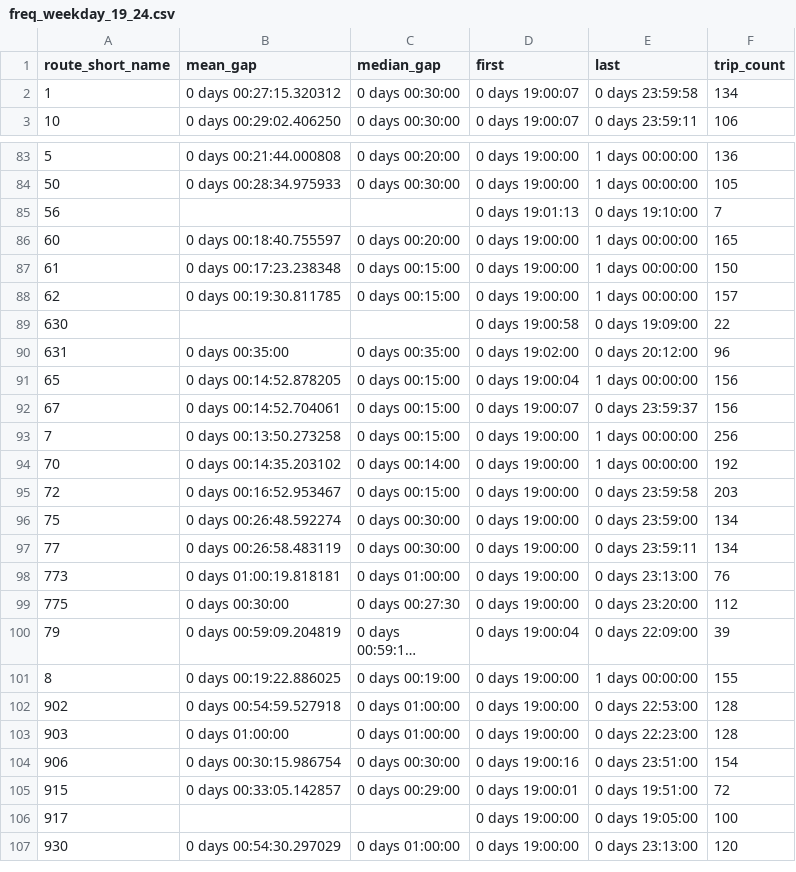
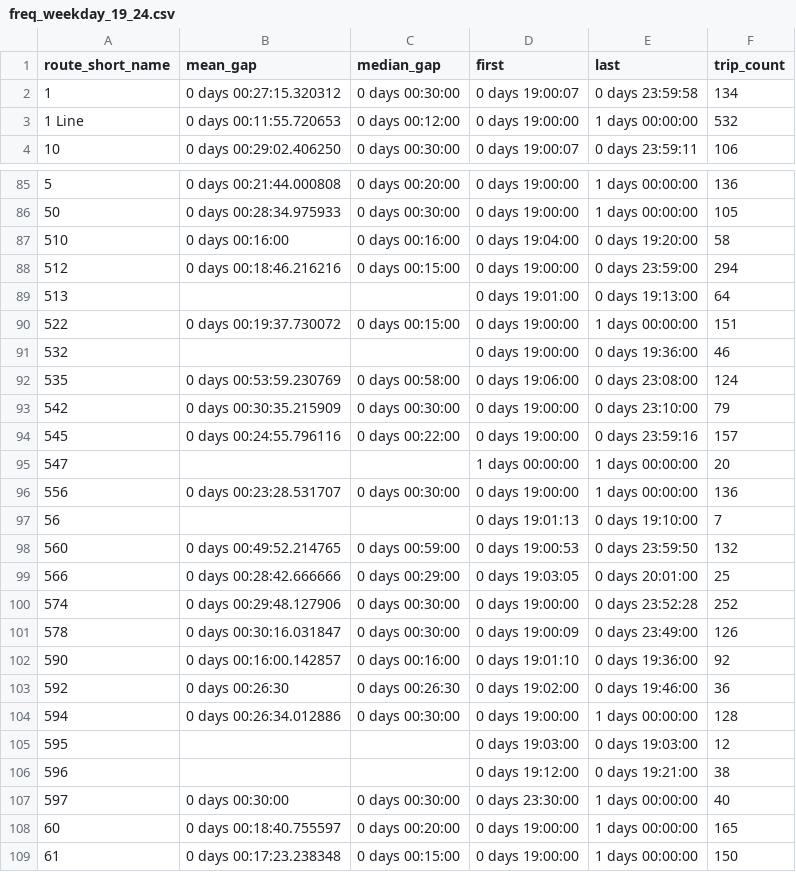
Before and after one commit to casey-ds/Transit-Frequency-Dashboard, a CSV file: data/freq_data/freq_weekday_19_24.csv, drawn as a sheet; only a part is shown, gaps mark what is left out; the shorter side is filled out with more unchanged rows; long unchanged cells end in …; the diff covers the shown part only; the diff names each change by its address in the sheet, - before the commit and + after, or states it on an @@ line.

```diff
--- a/data/freq_data/freq_weekday_19_24.csv
+++ b/data/freq_data/freq_weekday_19_24.csv
+row 3: 1 Line | 0 days 00:11:55.720653 | 0 days 00:12:00 | 0 days 19:00:00 | 1 days 00:00:00 | 532
+row 87: 510 | 0 days 00:16:00 | 0 days 00:16:00 | 0 days 19:04:00 | 0 days 19:20:00 | 58
+row 88: 512 | 0 days 00:18:46.216216 | 0 days 00:15:00 | 0 days 19:00:00 | 0 days 23:59:00 | 294
+row 89: 513 |  |  | 0 days 19:01:00 | 0 days 19:13:00 | 64
+row 90: 522 | 0 days 00:19:37.730072 | 0 days 00:15:00 | 0 days 19:00:00 | 1 days 00:00:00 | 151
+row 91: 532 |  |  | 0 days 19:00:00 | 0 days 19:36:00 | 46
+row 92: 535 | 0 days 00:53:59.230769 | 0 days 00:58:00 | 0 days 19:06:00 | 0 days 23:08:00 | 124
+row 93: 542 | 0 days 00:30:35.215909 | 0 days 00:30:00 | 0 days 19:00:00 | 0 days 23:10:00 | 79
+row 94: 545 | 0 days 00:24:55.796116 | 0 days 00:22:00 | 0 days 19:00:00 | 0 days 23:59:16 | 157
+row 95: 547 |  |  | 1 days 00:00:00 | 1 days 00:00:00 | 20
+row 96: 556 | 0 days 00:23:28.531707 | 0 days 00:30:00 | 0 days 19:00:00 | 1 days 00:00:00 | 136
+row 98: 560 | 0 days 00:49:52.214765 | 0 days 00:59:00 | 0 days 19:00:53 | 0 days 23:59:50 | 132
+row 99: 566 | 0 days 00:28:42.666666 | 0 days 00:29:00 | 0 days 19:03:05 | 0 days 20:01:00 | 25
+row 100: 574 | 0 days 00:29:48.127906 | 0 days 00:30:00 | 0 days 19:00:00 | 0 days 23:52:28 | 252
+row 101: 578 | 0 days 00:30:16.031847 | 0 days 00:30:00 | 0 days 19:00:09 | 0 days 23:49:00 | 126
+row 102: 590 | 0 days 00:16:00.142857 | 0 days 00:16:00 | 0 days 19:01:10 | 0 days 19:36:00 | 92
+row 103: 592 | 0 days 00:26:30 | 0 days 00:26:30 | 0 days 19:02:00 | 0 days 19:46:00 | 36
+row 104: 594 | 0 days 00:26:34.012886 | 0 days 00:30:00 | 0 days 19:00:00 | 1 days 00:00:00 | 128
+row 105: 595 |  |  | 0 days 19:03:00 | 0 days 19:03:00 | 12
+row 106: 596 |  |  | 0 days 19:12:00 | 0 days 19:21:00 | 38
+row 107: 597 | 0 days 00:30:00 | 0 days 00:30:00 | 0 days 23:30:00 | 1 days 00:00:00 | 40
```
Also changed, not shown: 5 added rows elsewhere in this file, data/freq_data/freq_weekday_0_30.csv, data/freq_data/freq_weekday_15_19.csv, 22 other files.
